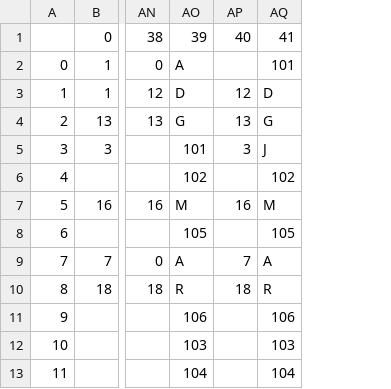
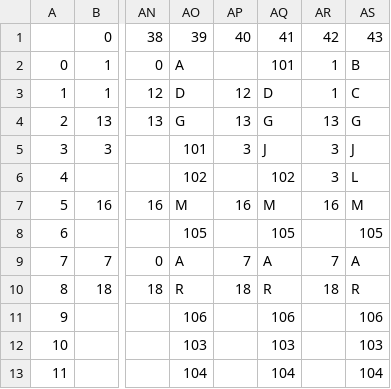
Before and after one commit to xiaopeng-ye/tdl, a CSV file: src/config/lexico_tabla.csv, drawn as a sheet; only a part is shown, gaps mark what is left out; the diff names each change by its address in the sheet, - before the commit and + after, or states it on an @@ line.

```diff
--- a/src/config/lexico_tabla.csv
+++ b/src/config/lexico_tabla.csv
+column AR, rows 1-10: 42 | 1 | 1 | 13 | 3 | 3 | 16 |  | 7 | 18
+column AS, rows 1-13: 43 | B | C | G | J | L | M | 105 | A | R | 106 | 103 | 104
```
Also changed, not shown: 4 other files.
